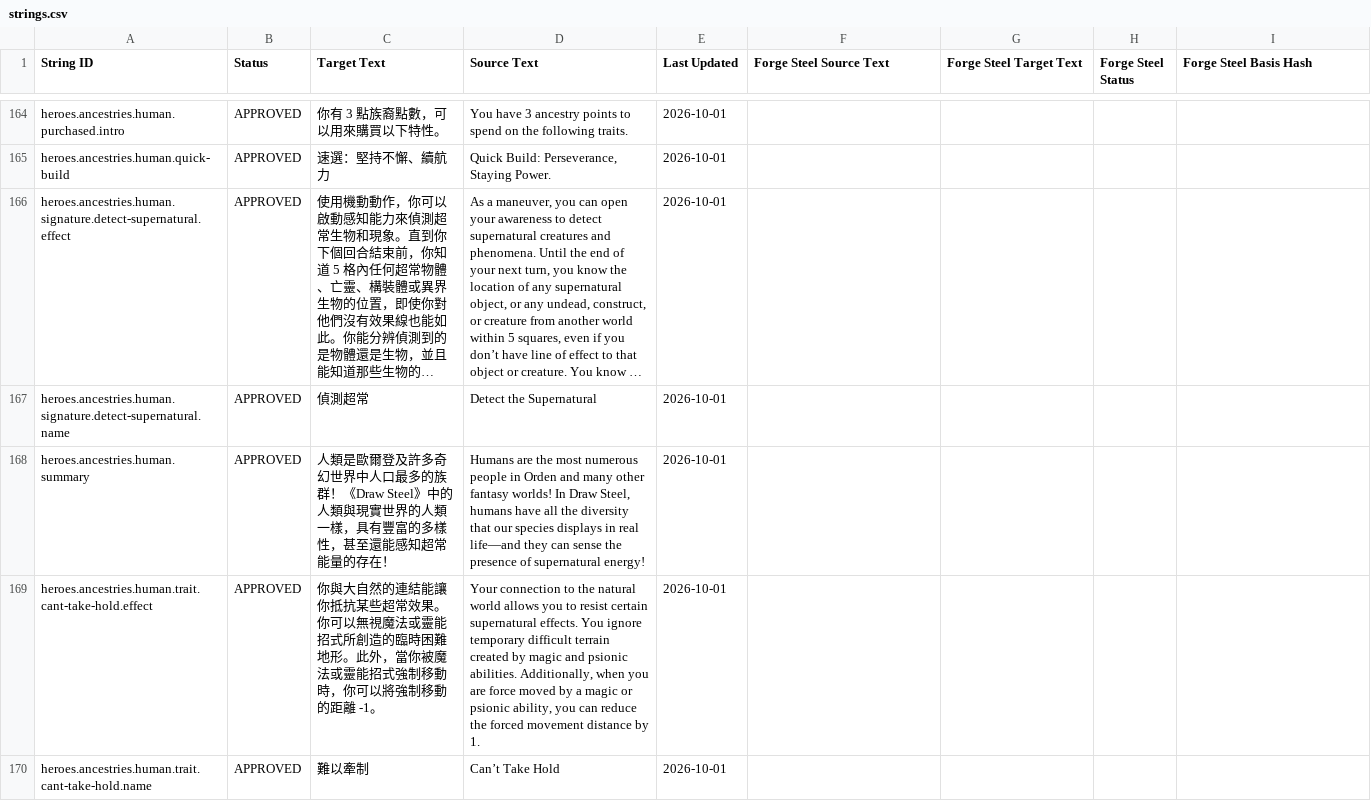
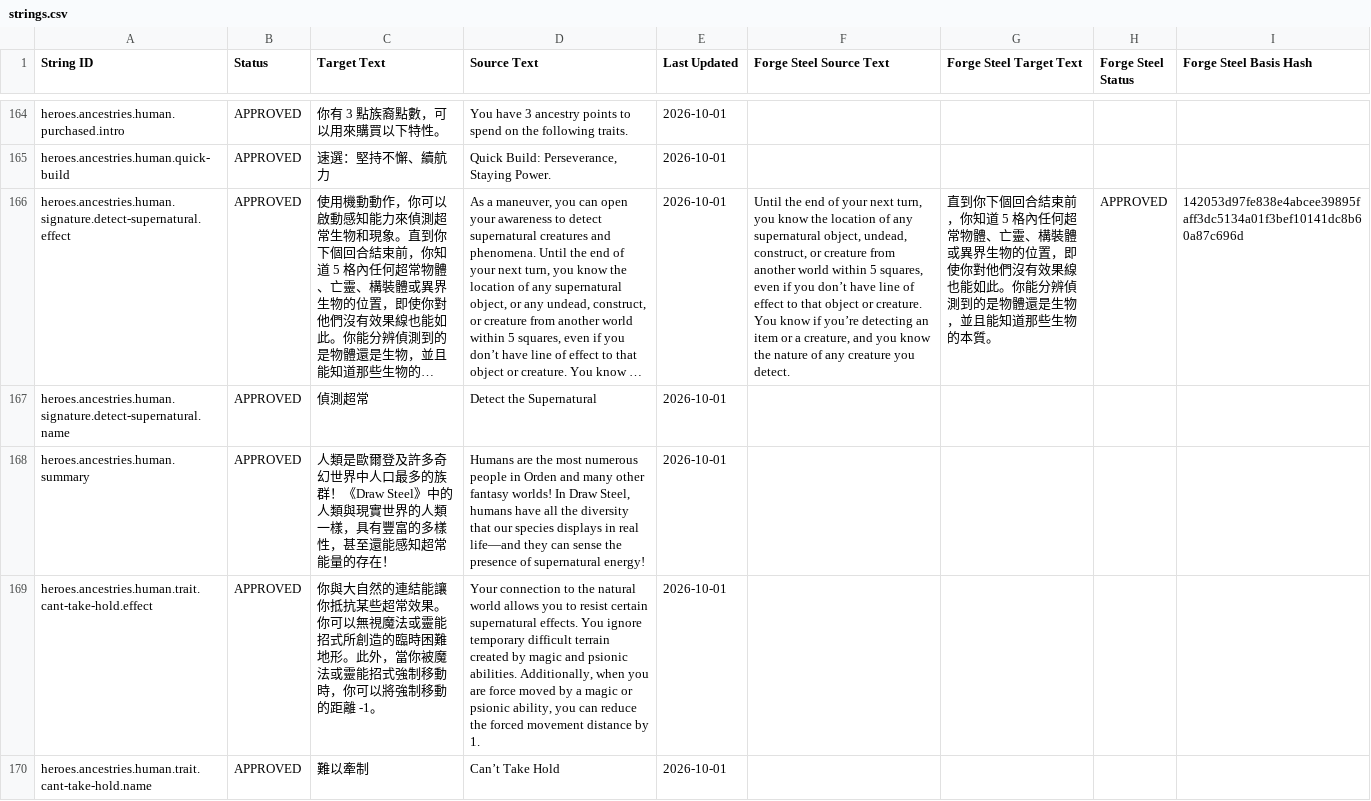
Before and after one commit to boyiad2110/forgesteel-zh-tw, a CSV file: l10n/sheet-snapshot/strings.csv, drawn as a sheet; only a part is shown, gaps mark what is left out; long unchanged cells end in …; the diff covers the shown part only; the diff names each change by its address in the sheet, - before the commit and + after, or states it on an @@ line.

```diff
--- a/l10n/sheet-snapshot/strings.csv
+++ b/l10n/sheet-snapshot/strings.csv
-F166 (Forge Steel Source Text): (empty)
+F166 (Forge Steel Source Text): Until the end of your next turn, you know the location of any supernatural object, undead, construct, or creature from another world within 5 squares, even if you don’t have line of effect to that object or creature. You know if you’re detecting an item or a creature, and you know the nature of any creature you detect.
-G166 (Forge Steel Target Text): (empty)
+G166 (Forge Steel Target Text): 直到你下個回合結束前，你知道 5 格內任何超常物體、亡靈、構裝體或異界生物的位置，即使你對他們沒有效果線也能如此。你能分辨偵測到的是物體還是生物，並且能知道那些生物的本質。
-H166 (Forge Steel Status): (empty)
+H166 (Forge Steel Status): APPROVED
-I166 (Forge Steel Basis Hash): (empty)
+I166 (Forge Steel Basis Hash): 142053d97fe838e4abcee39895faff3dc5134a01f3bef10141dc8b60a87c696d
```
Also changed, not shown: 28 edited cells elsewhere in this file, 11 other files.
